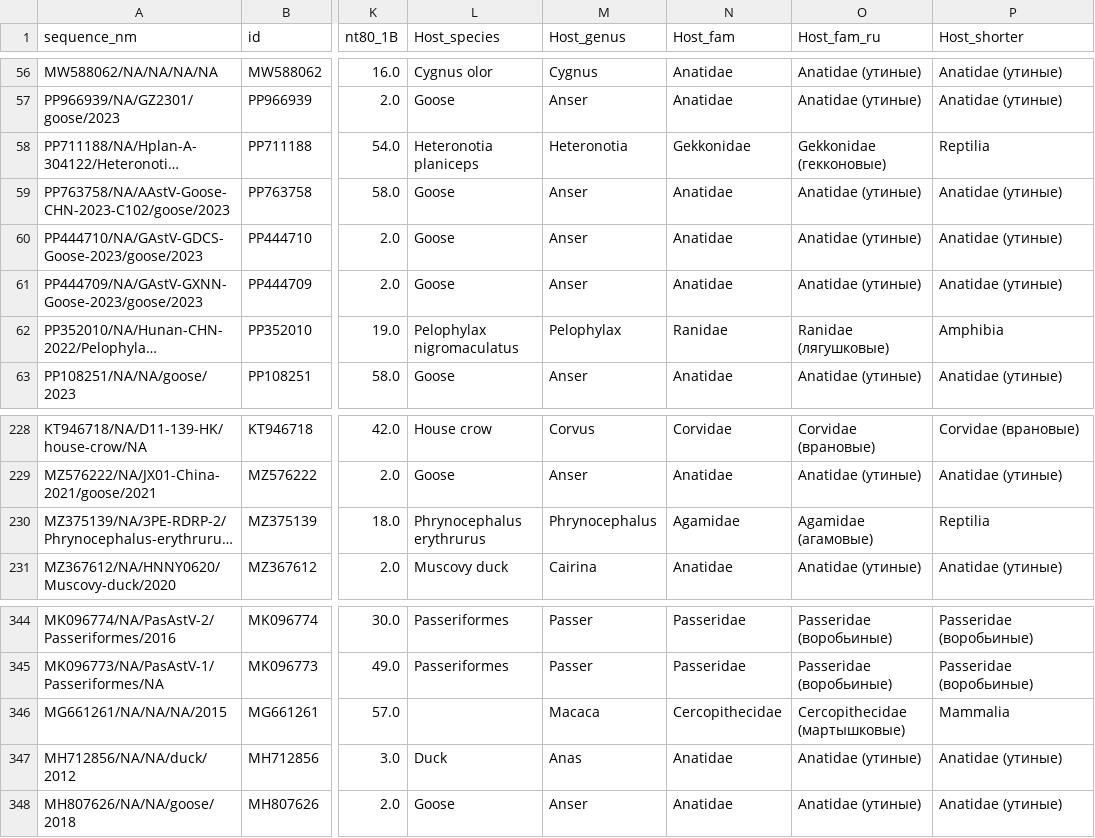
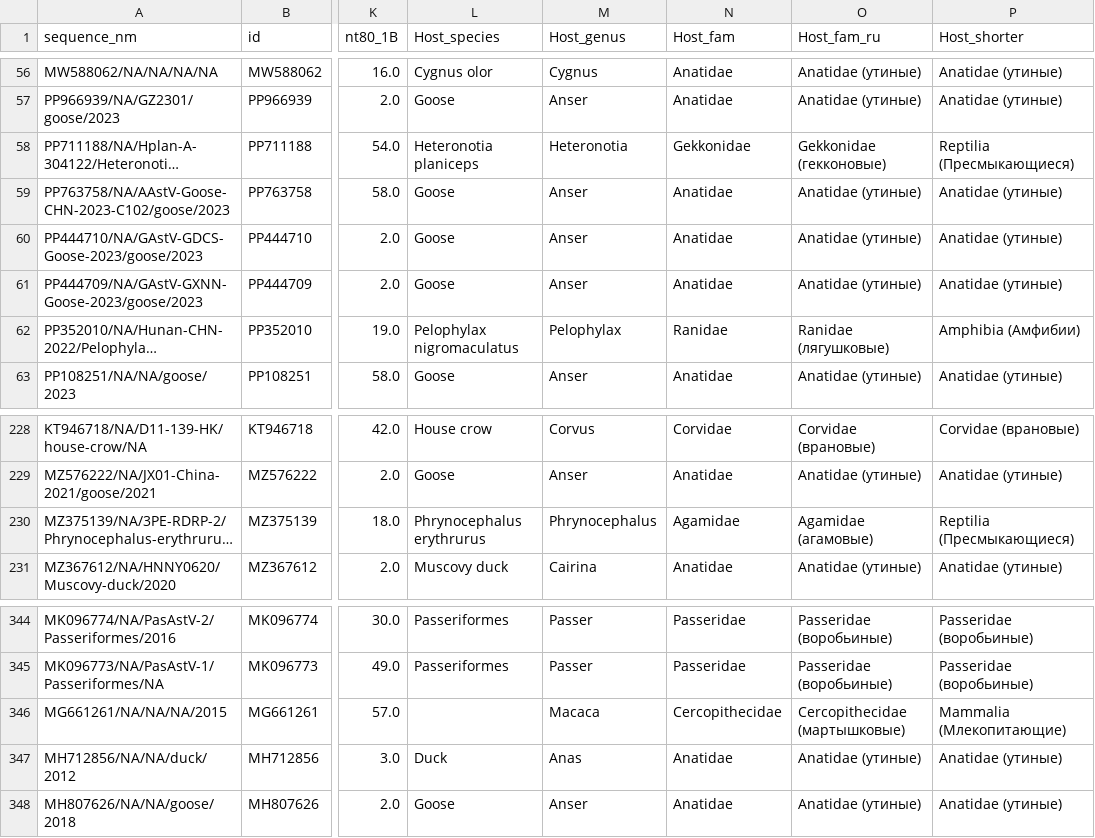
Before and after one commit to akarnaukhova2003/Astroviridae_database, a CSV file: data/clade_analysis/AVES/Astroviridae_Aves_26042026_clusters_shorter.csv, drawn as a sheet; only a part is shown, gaps mark what is left out; long unchanged cells end in …; the diff covers the shown part only; the diff names each change by its address in the sheet, - before the commit and + after, or states it on an @@ line.

```diff
--- a/data/clade_analysis/AVES/Astroviridae_Aves_26042026_clusters_shorter.csv
+++ b/data/clade_analysis/AVES/Astroviridae_Aves_26042026_clusters_shorter.csv
-P58 (Host_shorter): Reptilia
+P58 (Host_shorter): Reptilia (Пресмыкающиеся)
-P62 (Host_shorter): Amphibia
+P62 (Host_shorter): Amphibia (Амфибии)
-P230 (Host_shorter): Reptilia
+P230 (Host_shorter): Reptilia (Пресмыкающиеся)
-P346 (Host_shorter): Mammalia
+P346 (Host_shorter): Mammalia (Млекопитающие)
```
Also changed, not shown: 17 edited cells elsewhere in this file, 51 other files.
